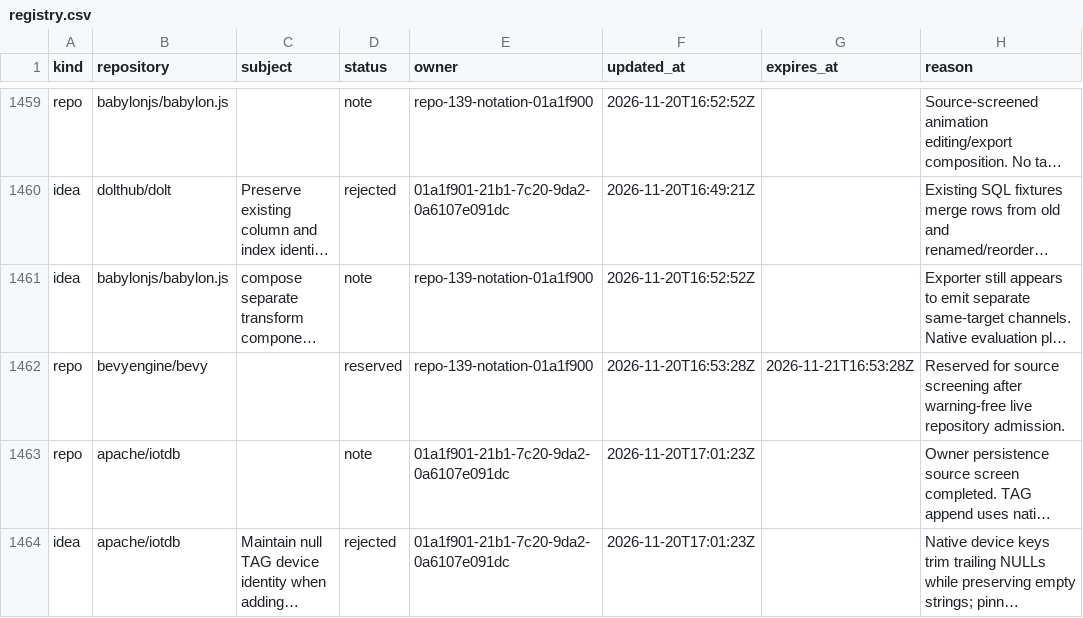
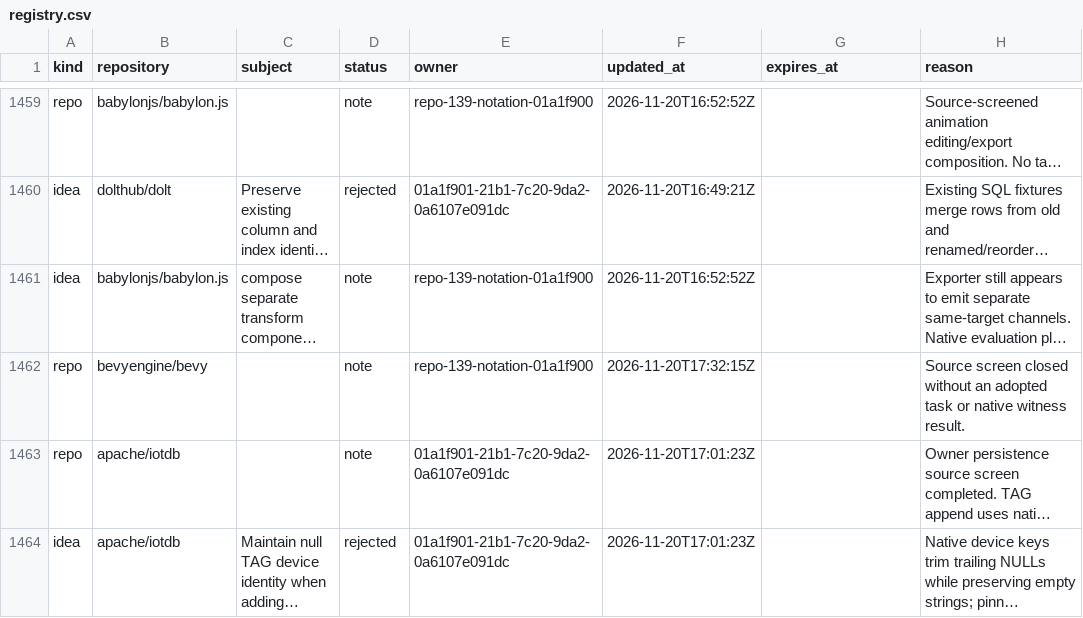
Before and after one commit to samridh-girdhar/disallowed-repos, a CSV file: registry.csv, drawn as a sheet; only a part is shown, gaps mark what is left out; long unchanged cells end in …; the diff names each change by its address in the sheet, - before the commit and + after, or states it on an @@ line.

Commit message:
Release own Bevy source-screen reservation

```diff
--- a/registry.csv
+++ b/registry.csv
-D1462 (status): reserved
+D1462 (status): note
-F1462 (updated_at): 2026-11-20T16:53:28Z
+F1462 (updated_at): 2026-11-20T17:32:15Z
-G1462 (expires_at): 2026-11-21T16:53:28Z
+G1462 (expires_at): (empty)
-H1462 (reason): Reserved for source screening after warning-free live repository admission.
+H1462 (reason): Source screen closed without an adopted task or native witness result.
```
